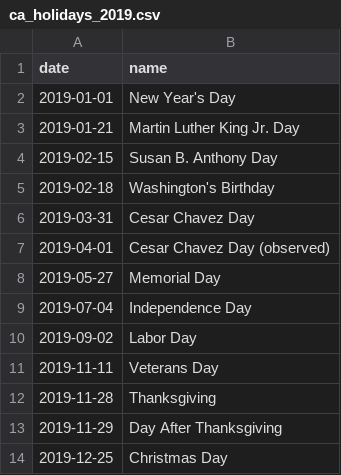
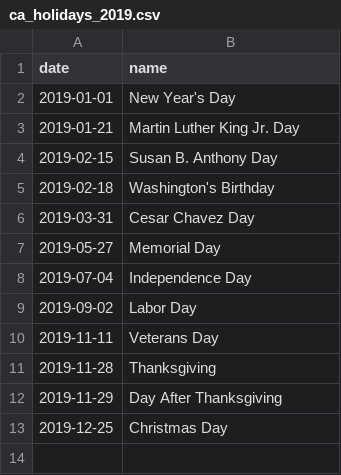
Before and after one commit to sofiahanim/edf, a CSV file: ingest/holidays/ca_holidays_2019.csv (was ingest/ca_holidays_2019.csv), drawn as a sheet; the diff names each change by its address in the sheet, - before the commit and + after, or states it on an @@ line.

```diff
--- a/ingest/ca_holidays_2019.csv
+++ b/ingest/holidays/ca_holidays_2019.csv
-row 7: 2019-04-01 | Cesar Chavez Day (observed)
```
Also changed, not shown: ingest/holidays/ca_holidays_2020.csv, ingest/holidays/ca_holidays_2021.csv, 16 other files.
